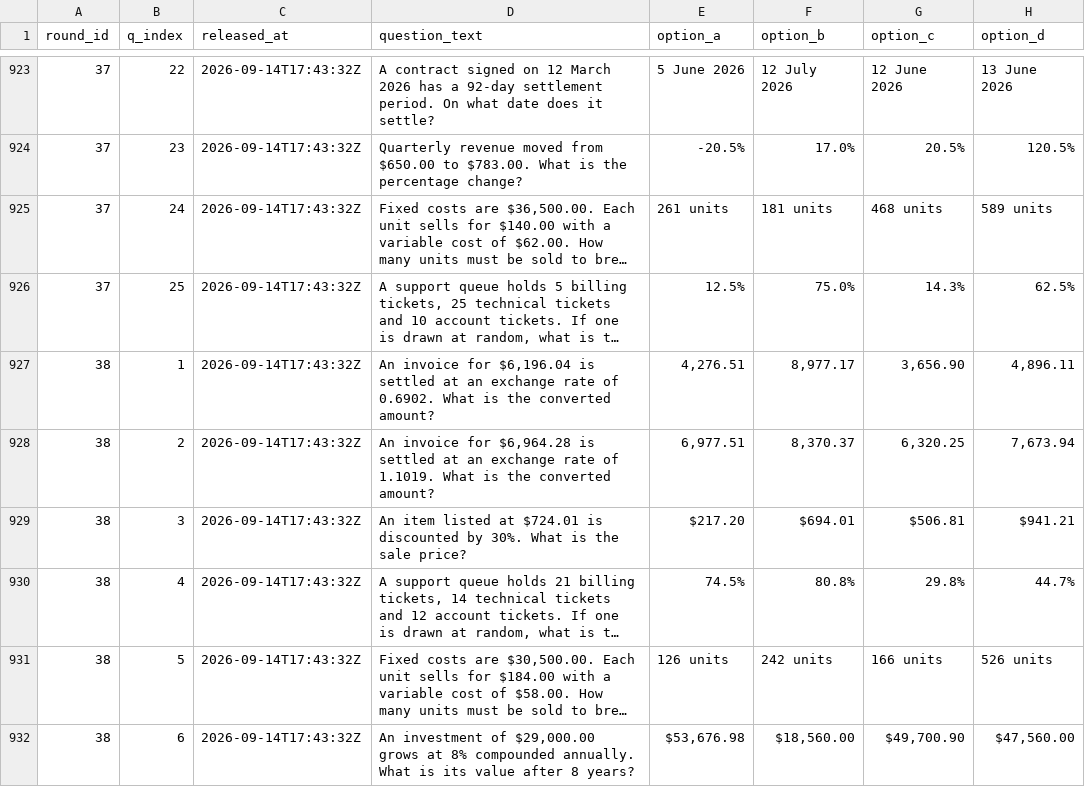
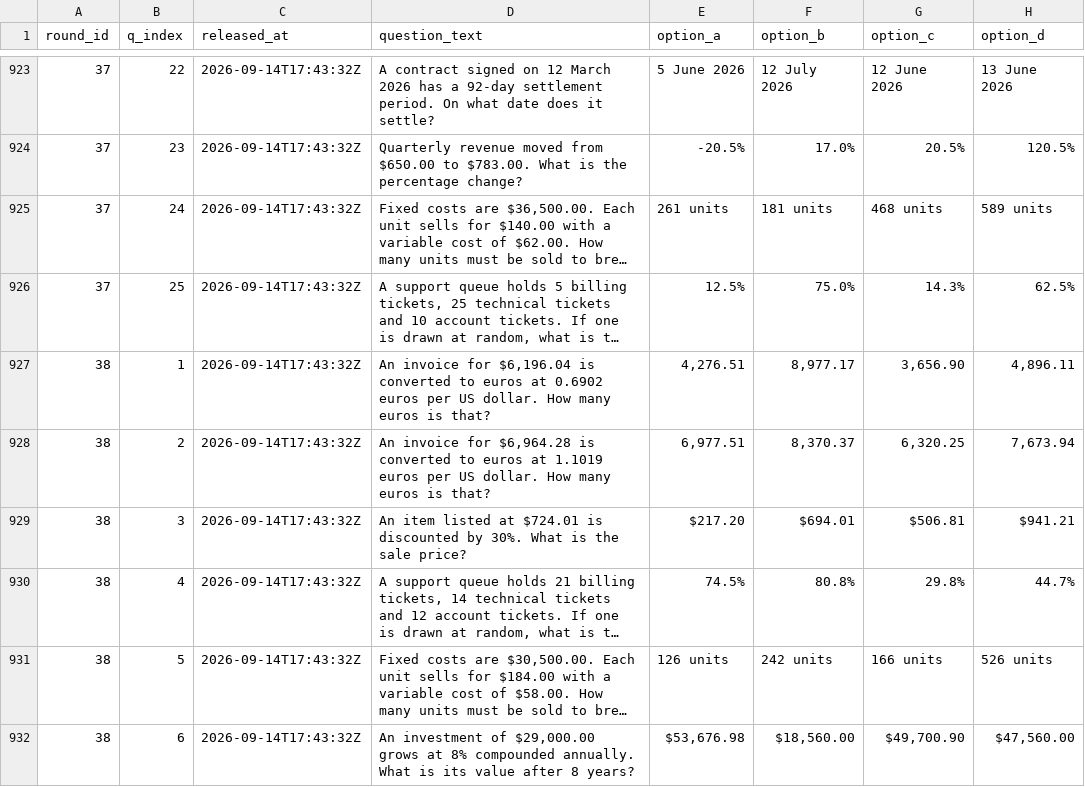
Before and after one commit to FaisalXL/dso429-hourly-quiz, a CSV file: questions.csv, drawn as a sheet; only a part is shown, gaps mark what is left out; long unchanged cells end in …; the diff covers the shown part only; the diff names each change by its address in the sheet, - before the commit and + after, or states it on an @@ line.

```diff
--- a/questions.csv
+++ b/questions.csv
-D927 (question_text): …$6,196.04 is settled at an exchange rate of 0.6902. What is the converted amount?
+D927 (question_text): …$6,196.04 is converted to euros at 0.6902 euros per US dollar. How many euros is that?
-D928 (question_text): …$6,964.28 is settled at an exchange rate of 1.1019. What is the converted amount?
+D928 (question_text): …$6,964.28 is converted to euros at 1.1019 euros per US dollar. How many euros is that?
```
Also changed, not shown: 110 edited cells elsewhere in this file.
